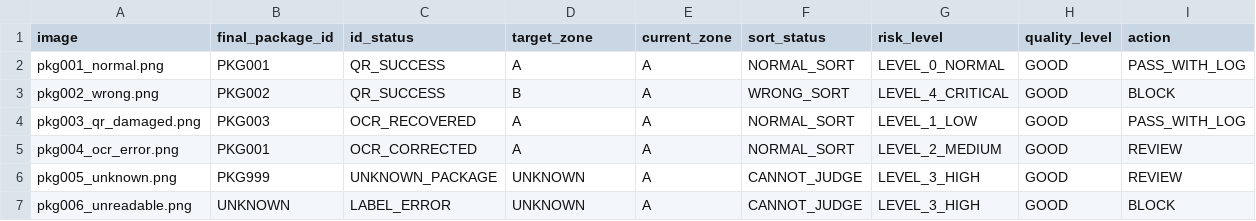
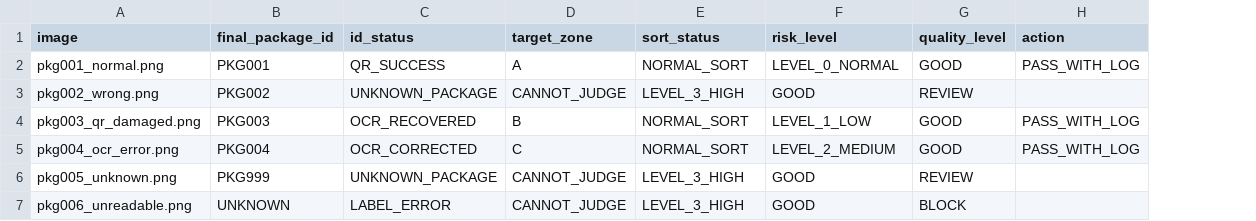
Before and after one commit to HZT1232132-create/imx, a CSV file: data/expected.csv, drawn as a sheet; removed rows and columns are numbered as before the commit, all else as after; the diff names each change by its address in the sheet, - before the commit and + after, or states it on an @@ line.

```diff
--- a/data/expected.csv
+++ b/data/expected.csv
-column E (current_zone), rows 2-7: all A
-C3 (id_status): QR_SUCCESS
+C3 (id_status): UNKNOWN_PACKAGE
-D3 (target_zone): B
+D3 (target_zone): CANNOT_JUDGE
-E3 (sort_status): WRONG_SORT
+E3 (sort_status): LEVEL_3_HIGH
-F3 (risk_level): LEVEL_4_CRITICAL
+F3 (risk_level): GOOD
-G3 (quality_level): GOOD
+G3 (quality_level): REVIEW
-H3 (action): BLOCK
+H3 (action): (empty)
-D4 (target_zone): A
+D4 (target_zone): B
-B5 (final_package_id): PKG001
+B5 (final_package_id): PKG004
-D5 (target_zone): A
+D5 (target_zone): C
-H5 (action): REVIEW
+H5 (action): PASS_WITH_LOG
-D6:D7 (target_zone): UNKNOWN
+D6:D7 (target_zone): CANNOT_JUDGE
-E6:E7 (sort_status): CANNOT_JUDGE
+E6:E7 (sort_status): LEVEL_3_HIGH
-F6:F7 (risk_level): LEVEL_3_HIGH
+F6:F7 (risk_level): GOOD
-G6 (quality_level): GOOD
+G6 (quality_level): REVIEW
-H6 (action): REVIEW
+H6 (action): (empty)
-G7 (quality_level): GOOD
+G7 (quality_level): BLOCK
-H7 (action): BLOCK
+H7 (action): (empty)
```
Also changed, not shown: data/demo_sequence.csv, 5 other files.
